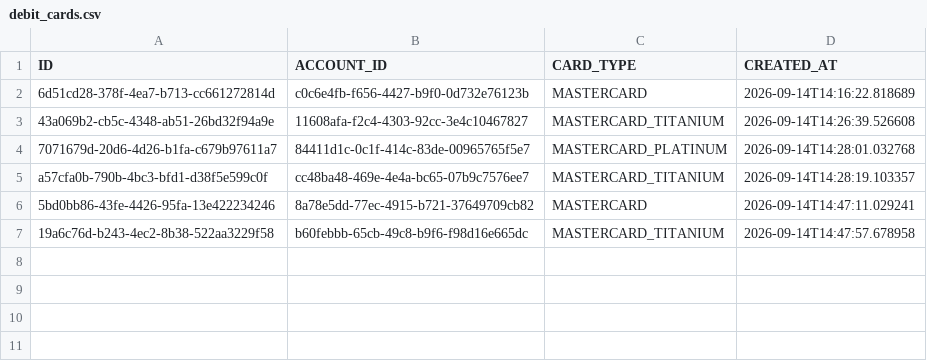
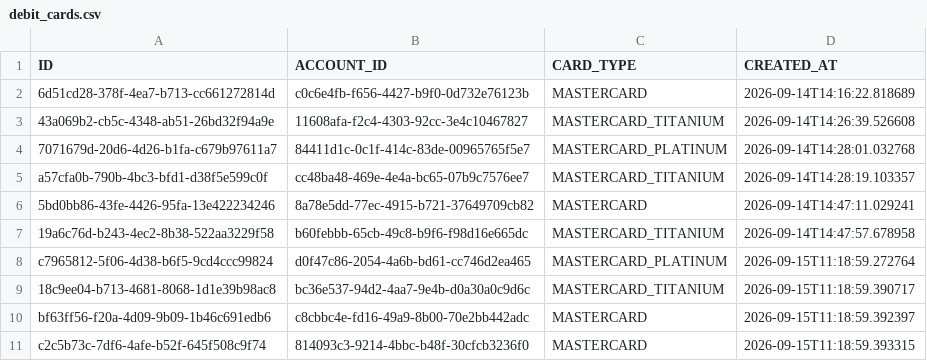
Before and after one commit to JDB-GA/project-01, a CSV file: src/database/debit_cards.csv, drawn as a sheet; the diff names each change by its address in the sheet, - before the commit and + after, or states it on an @@ line.

```diff
--- a/src/database/debit_cards.csv
+++ b/src/database/debit_cards.csv
+row 8: c7965812-5f06-4d38-b6f5-9cd4ccc99824 | d0f47c86-2054-4a6b-bd61-cc746d2ea465 | MASTERCARD_PLATINUM | 2026-09-15T11:18:59.272764
+row 9: 18c9ee04-b713-4681-8068-1d1e39b98ac8 | bc36e537-94d2-4aa7-9e4b-d0a30a0c9d6c | MASTERCARD_TITANIUM | 2026-09-15T11:18:59.390717
+row 10: bf63ff56-f20a-4d09-9b09-1b46c691edb6 | c8cbbc4e-fd16-49a9-8b00-70e2bb442adc | MASTERCARD | 2026-09-15T11:18:59.392397
+row 11: c2c5b73c-7df6-4afe-b52f-645f508c9f74 | 814093c3-9214-4bbc-b48f-30cfcb3236f0 | MASTERCARD | 2026-09-15T11:18:59.393315
```
Also changed, not shown: src/database/accounts.csv, src/database/auth_tracker.csv, 7 other files.
